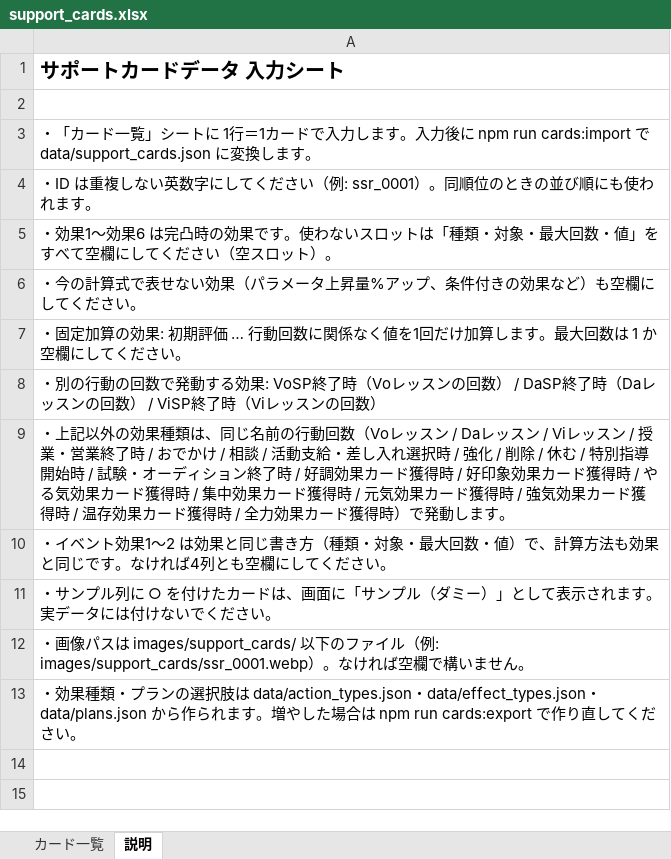
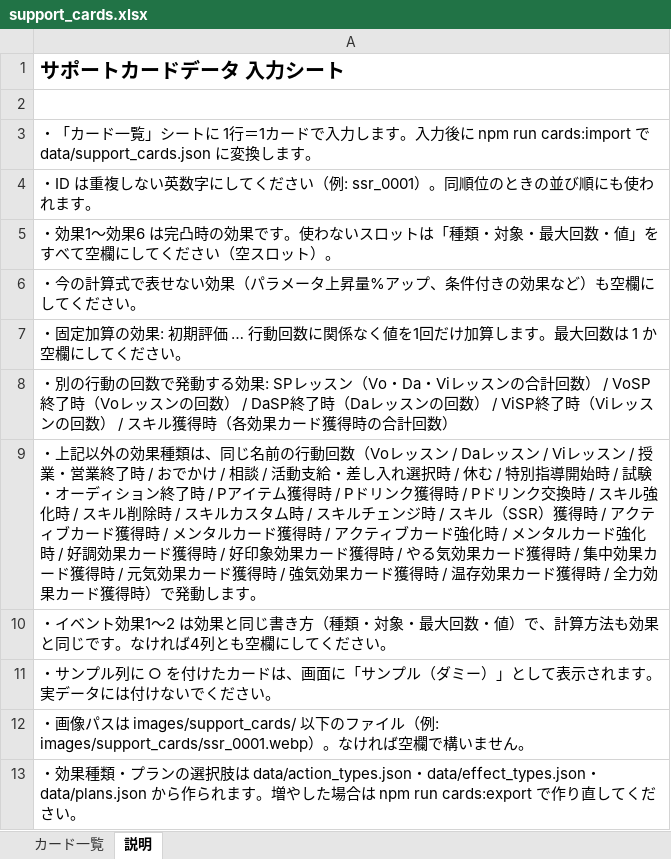
Before and after one commit to mizukiaoich/gakumasu_supportcard_rank, an Excel workbook: excel/support_cards.xlsx, sheet 説明, drawn as a sheet; values as stored, in another font and other column widths than the file's, no borders; the diff names each change by its address in the sheet, - before the commit and + after, or states it on an @@ line.

```diff
--- a/excel/support_cards.xlsx (sheet 説明)
+++ b/excel/support_cards.xlsx (sheet 説明)
-A8: …る効果: VoSP終了時（Voレッスンの回数） / DaSP終了時（Daレッスンの回数） / ViSP終了時（Viレッスンの回数）
+A8: …る効果: SPレッスン（Vo・Da・Viレッスンの合計回数） / VoSP終了時（Voレッスンの回数） / DaSP終了時（Daレッスンの回数） / ViSP終了時（Viレッスンの回数） / スキル獲得時（各効果カード獲得時の合計回数）
-A9: …択時 / 強化 / 削除 / 休む / 特別指導開始時 / 試験・オーディション終了時 / 好…
+A9: …択時 / 休む / 特別指導開始時 / 試験・オーディション終了時 / Pアイテム獲得時 / Pドリンク獲得時 / Pドリンク交換時 / スキル強化時 / スキル削除時 / スキルカスタム時 / スキルチェンジ時 / スキル（SSR）獲得時 / アクティブカード獲得時 / メンタルカード獲得時 / アクティブカード強化時 / メンタルカード強化時 / 好…
```
Also changed, not shown: sheet カード一覧, 11 other files.
